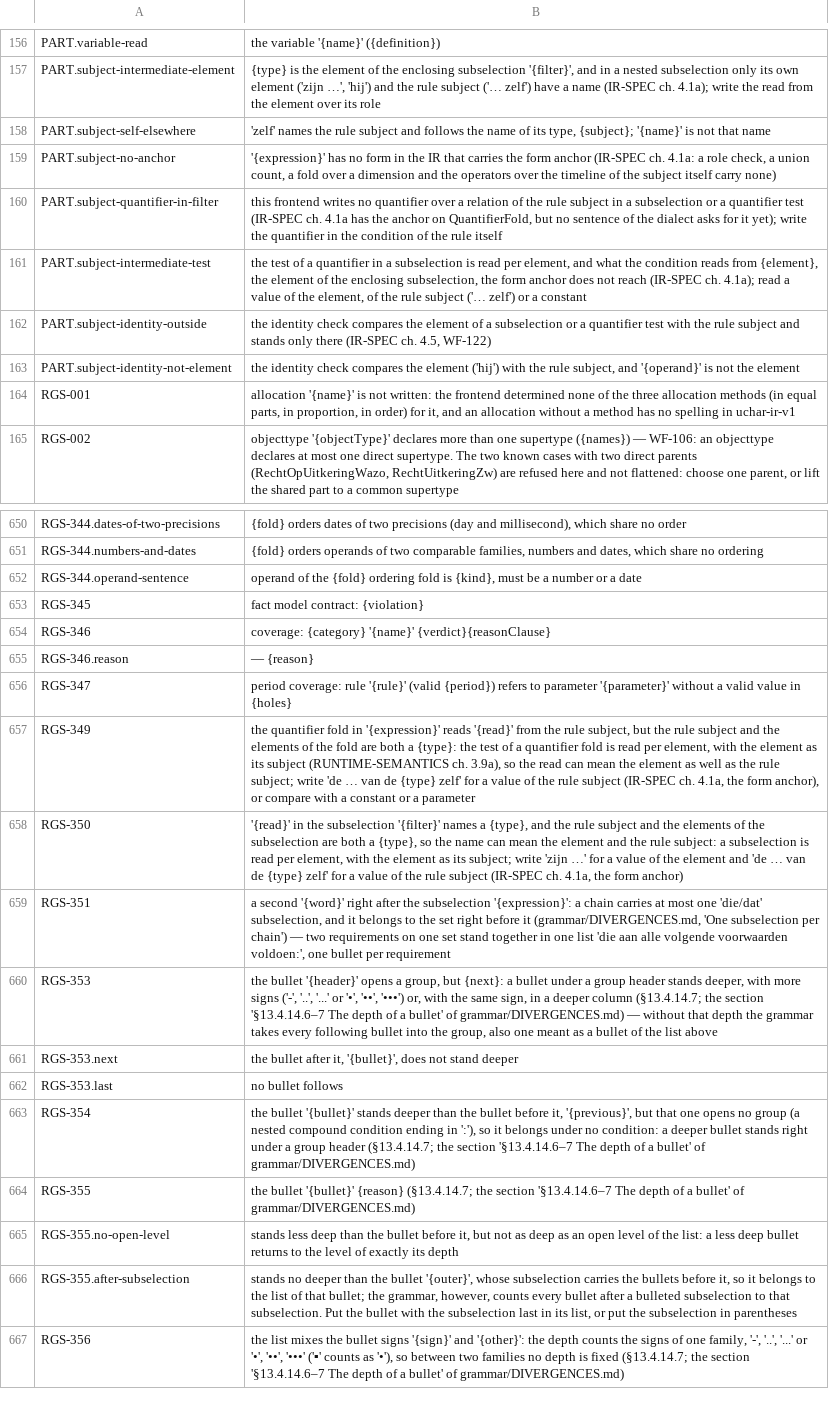
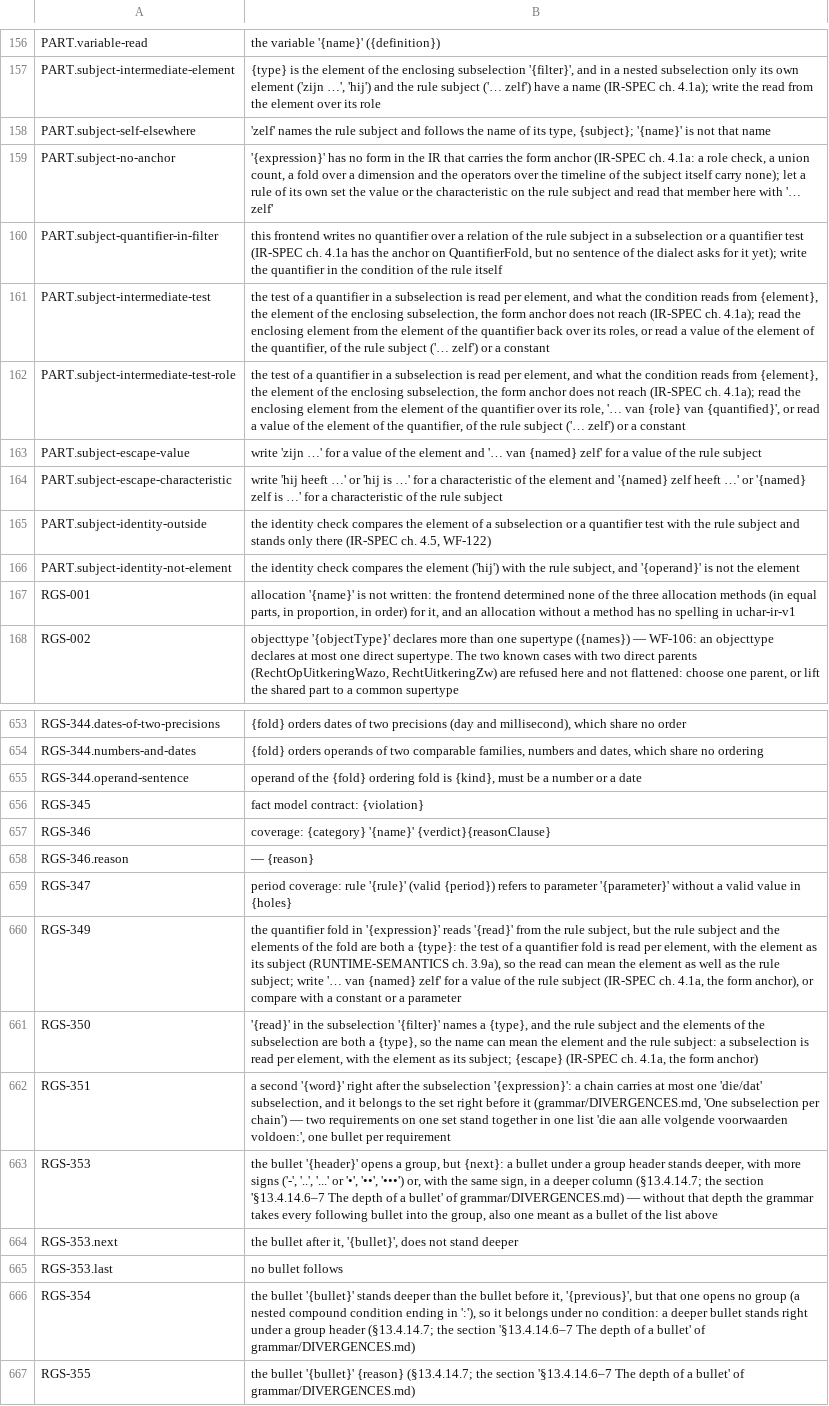
Before and after one commit to uchar-dev/uchar, a TSV file: frontends/regelspraak/src/main/resources/dev/uchar/regelspraak/message/messages-frontend.en.tsv, drawn as a sheet; only a part is shown, gaps mark what is left out; the shorter side is filled out with more unchanged rows.

```diff
--- a/frontends/regelspraak/src/main/resources/dev/uchar/regelspraak/message/messages-frontend.en.tsv
+++ b/frontends/regelspraak/src/main/resources/dev/uchar/regelspraak/message/messages-frontend.en.tsv
@@ -158,5 +158,8 @@ PART.subject-intermediate-element	{type} is the element of the enclosing subsele
 PART.subject-self-elsewhere	'zelf' names the rule subject and follows the name of its type, {subject}; '{name}' is not that name
-PART.subject-no-anchor	'{expression}' has no form in the IR that carries the form anchor (IR-SPEC ch. 4.1a: a role check, a union count, a fold over a dimension and the operators over the timeline of the subject itself carry none)
+PART.subject-no-anchor	'{expression}' has no form in the IR that carries the form anchor (IR-SPEC ch. 4.1a: a role check, a union count, a fold over a dimension and the operators over the timeline of the subject itself carry none); let a rule of its own set the value or the characteristic on the rule subject and read that member here with '… zelf'
 PART.subject-quantifier-in-filter	this frontend writes no quantifier over a relation of the rule subject in a subselection or a quantifier test (IR-SPEC ch. 4.1a has the anchor on QuantifierFold, but no sentence of the dialect asks for it yet); write the quantifier in the condition of the rule itself
-PART.subject-intermediate-test	the test of a quantifier in a subselection is read per element, and what the condition reads from {element}, the element of the enclosing subselection, the form anchor does not reach (IR-SPEC ch. 4.1a); read a value of the element, of the rule subject ('… zelf') or a constant
+PART.subject-intermediate-test	the test of a quantifier in a subselection is read per element, and what the condition reads from {element}, the element of the enclosing subselection, the form anchor does not reach (IR-SPEC ch. 4.1a); read the enclosing element from the element of the quantifier back over its roles, or read a value of the element of the quantifier, of the rule subject ('… zelf') or a constant
+PART.subject-intermediate-test-role	the test of a quantifier in a subselection is read per element, and what the condition reads from {element}, the element of the enclosing subselection, the form anchor does not reach (IR-SPEC ch. 4.1a); read the enclosing element from the element of the quantifier over its role, '… van {role} van {quantified}', or read a value of the element of the quantifier, of the rule subject ('… zelf') or a constant
+PART.subject-escape-value	write 'zijn …' for a value of the element and '… van {named} zelf' for a value of the rule subject
+PART.subject-escape-characteristic	write 'hij heeft …' or 'hij is …' for a characteristic of the element and '{named} zelf heeft …' or '{named} zelf is …' for a characteristic of the rule subject
 PART.subject-identity-outside	the identity check compares the element of a subselection or a quantifier test with the rule subject and stands only there (IR-SPEC ch. 4.5, WF-122)
@@ -656,4 +659,4 @@ RGS-346.reason	 — {reason}
 RGS-347	period coverage: rule '{rule}' (valid {period}) refers to parameter '{parameter}' without a valid value in {holes}
-RGS-349	the quantifier fold in '{expression}' reads '{read}' from the rule subject, but the rule subject and the elements of the fold are both a {type}: the test of a quantifier fold is read per element, with the element as its subject (RUNTIME-SEMANTICS ch. 3.9a), so the read can mean the element as well as the rule subject; write 'de … van de {type} zelf' for a value of the rule subject (IR-SPEC ch. 4.1a, the form anchor), or compare with a constant or a parameter
-RGS-350	'{read}' in the subselection '{filter}' names a {type}, and the rule subject and the elements of the subselection are both a {type}, so the name can mean the element and the rule subject: a subselection is read per element, with the element as its subject; write 'zijn …' for a value of the element and 'de … van de {type} zelf' for a value of the rule subject (IR-SPEC ch. 4.1a, the form anchor)
+RGS-349	the quantifier fold in '{expression}' reads '{read}' from the rule subject, but the rule subject and the elements of the fold are both a {type}: the test of a quantifier fold is read per element, with the element as its subject (RUNTIME-SEMANTICS ch. 3.9a), so the read can mean the element as well as the rule subject; write '… van {named} zelf' for a value of the rule subject (IR-SPEC ch. 4.1a, the form anchor), or compare with a constant or a parameter
+RGS-350	'{read}' in the subselection '{filter}' names a {type}, and the rule subject and the elements of the subselection are both a {type}, so the name can mean the element and the rule subject: a subselection is read per element, with the element as its subject; {escape} (IR-SPEC ch. 4.1a, the form anchor)
 RGS-351	a second '{word}' right after the subselection '{expression}': a chain carries at most one 'die/dat' subselection, and it belongs to the set right before it (grammar/DIVERGENCES.md, 'One subselection per chain') — two requirements on one set stand together in one list 'die aan alle volgende voorwaarden voldoen:', one bullet per requirement
```
Also changed, not shown: frontends/regelspraak/src/main/resources/dev/uchar/regelspraak/diagnostic-codes.tsv, frontends/regelspraak/src/main/resources/dev/uchar/regelspraak/message/messages-frontend.nl.tsv, 6 other files.
